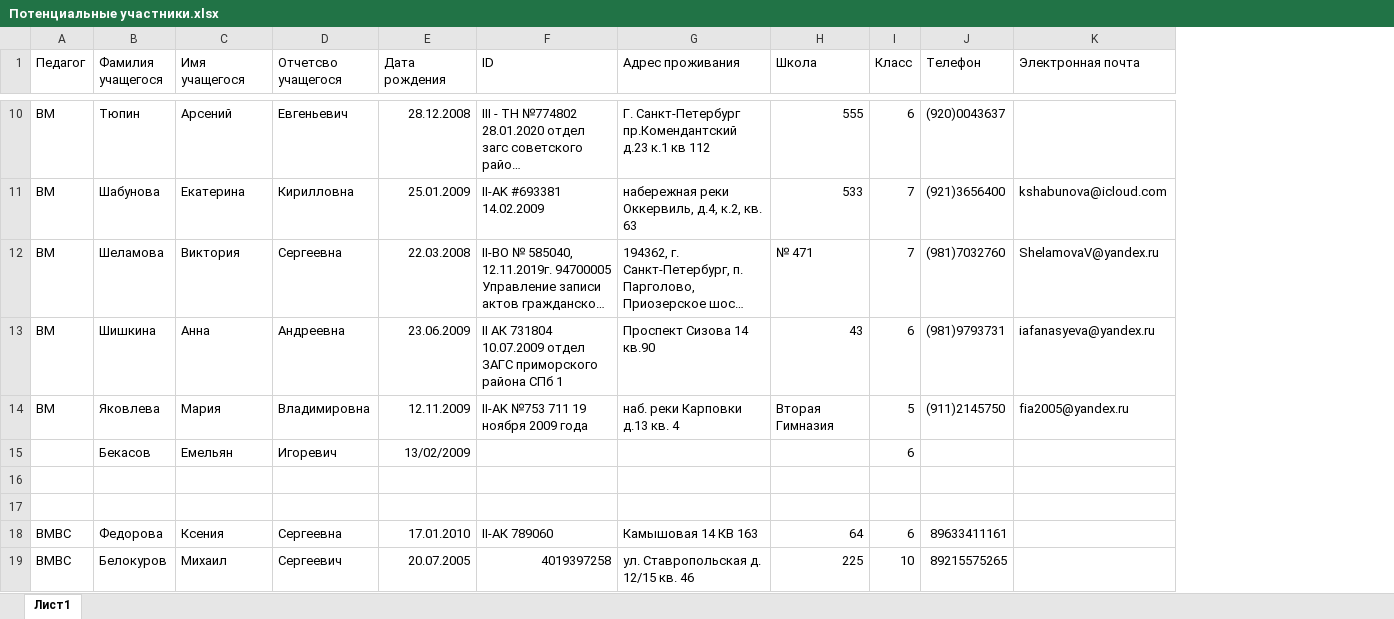
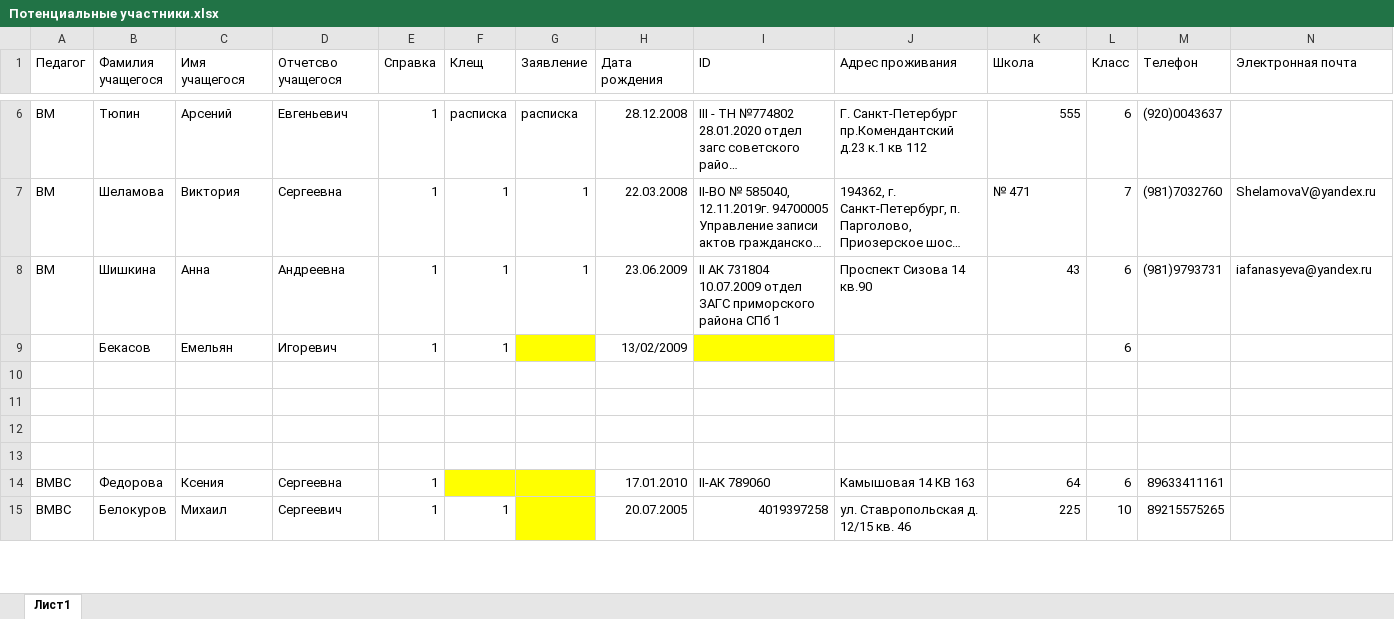
Before and after one commit to polydora/Lab-processings, an Excel workbook: Jashera 2022/Потенциальные участники.xlsx, sheet Лист1, drawn as a sheet; only a part is shown, gaps mark what is left out; long unchanged cells end in …; values as stored, in another font and other column widths than the file's, no borders; removed rows and columns are numbered as before the commit, all else as after; rows hold the shown columns only; the diff covers the shown part only; the diff names each change by its address in the sheet, - before the commit and + after, or states it on an @@ line.

```diff
--- a/Jashera 2022/Потенциальные участники.xlsx (sheet Лист1)
+++ b/Jashera 2022/Потенциальные участники.xlsx (sheet Лист1)
+column E (Справка), rows 6-9: all 1; rows 14-15: 1 | 1
+column F (Клещ), rows 6-9: расписка | 1 | 1 | 1; row 15: 1
+column G (Заявление), rows 6-8: расписка | 1 | 1
-row 11: ВМ | Шабунова | Екатерина | Кирилловна | 25.01.2009 | II-AK #693381 14.02.2009 | набережная реки Оккервиль, д.4, к.2, кв. 63 | 533 | 7 | (921)3656400 | kshabunova@icloud.com
-row 14: ВМ | Яковлева | Мария | Владимировна | 12.11.2009 | II-AK №753 711 19 ноября 2009 года | наб. реки Карповки д.13 кв. 4 | Вторая Гимназия | 5 | (911)2145750 | fia2005@yandex.ru
-I9 fill: none
+I9 fill: #FFFF00
+row 10: (empty)
+row 11: (empty)
```
Also changed, not shown: 3 added rows, 9 removed rows, 1 moved row, 14 edited cells and cell formats elsewhere in this sheet, 3 other files.
